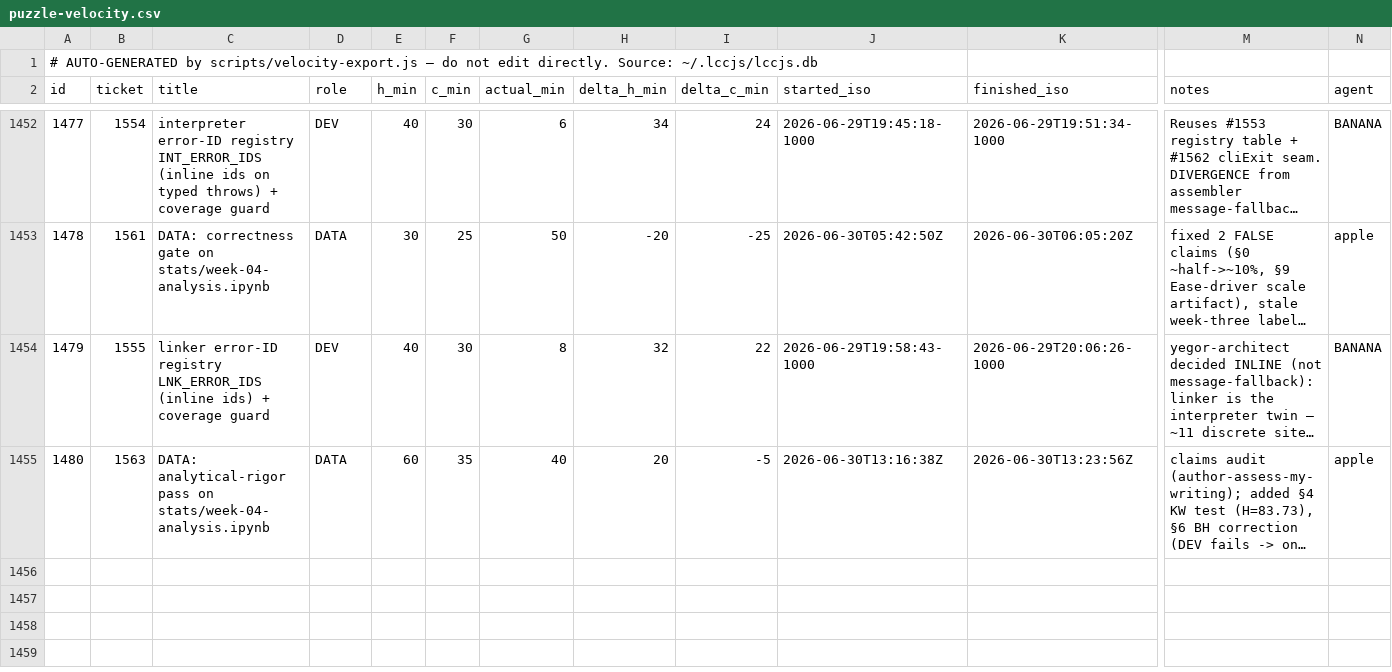
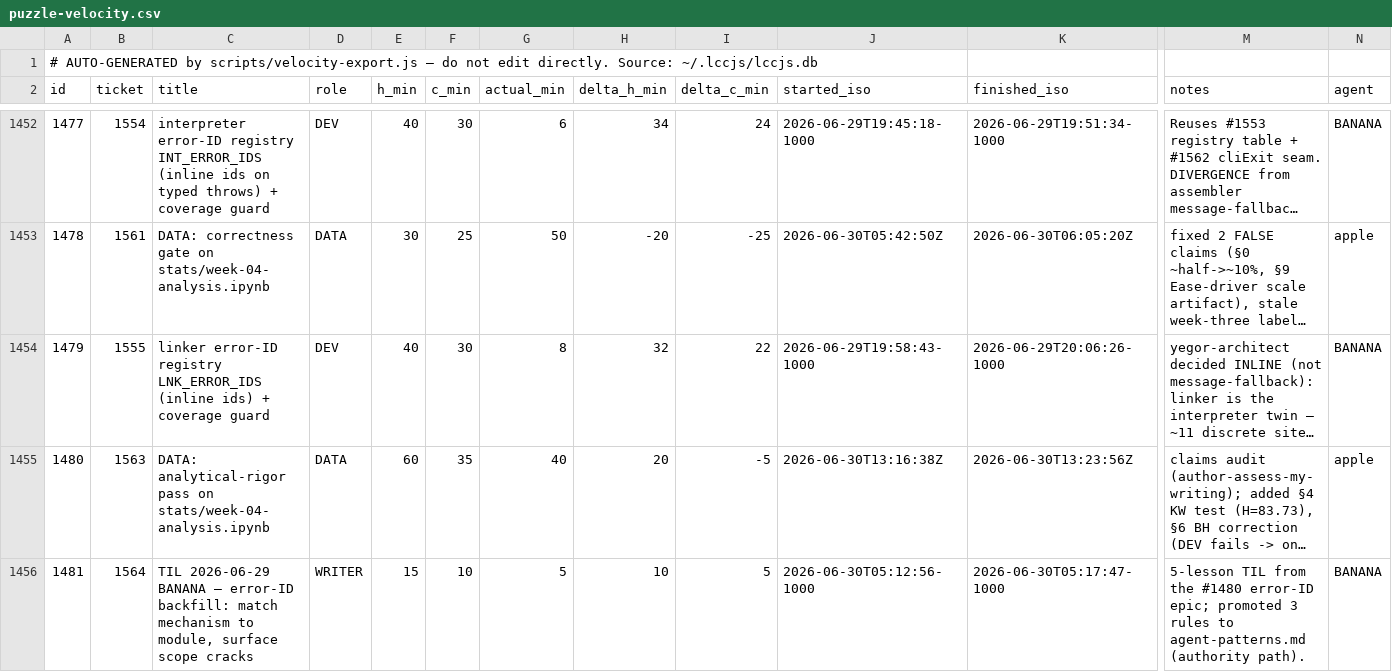
Before and after one commit to avidrucker/lccjs, a CSV file: docs/puzzle-velocity.csv, drawn as a sheet; only a part is shown, gaps mark what is left out; long unchanged cells end in …; rows hold the shown columns only; the diff names each change by its address in the sheet, - before the commit and + after, or states it on an @@ line.

Commit message:
docs(learnings): TIL 2026-06-29 BANANA — error-ID backfill patterns (#1564)
data(velocity): log #1564 (BANANA, WRITER, 5m)

Promotes 3 rules to docs/agent-patterns.md (authority path): match the mechanism
to the module's structure, split a prerequisite mechanism out of a backfill,
bidirectional coverage guard for source↔table sync.

Closes #1564

```diff
--- a/docs/puzzle-velocity.csv
+++ b/docs/puzzle-velocity.csv
+row 1456: 1481 | 1564 | TIL 2026-06-29 BANANA — error-ID backfill: match mechanism to module, surface scope cracks | WRITER | 15 | 10 | 5 | 10 | 5 | 2026-06-30T05:12:56-1000 | 2026-06-30T05:17:47-1000 | 5-lesson TIL from the #1480 error-ID epic; promoted 3 rules to agent-patterns.md (authority path). | BANANA
```
Also changed, not shown: 3 other files.
